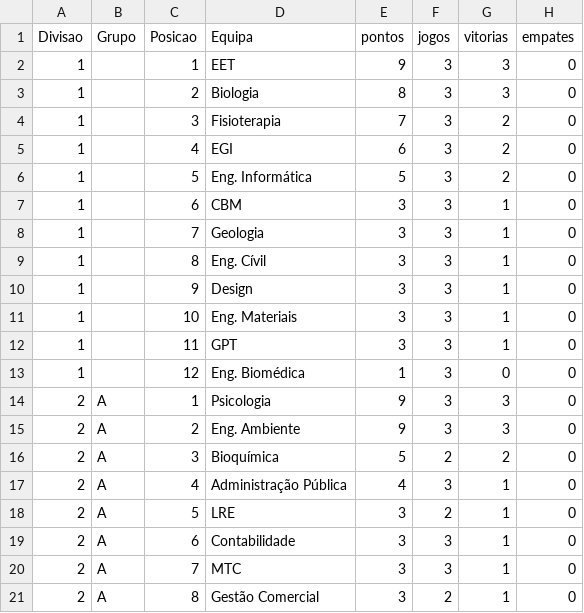
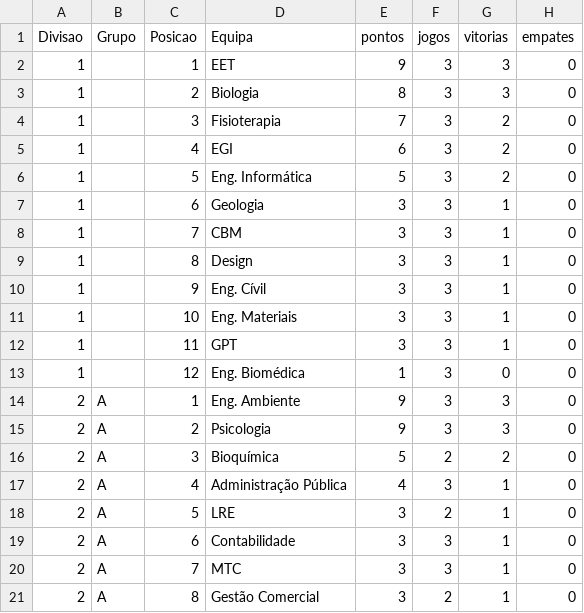
Before and after one commit to SlicF/mmr_ta-aua, a CSV file: elo_ratings/classificacao_VOLEIBOL FEMININO_25_26.csv, drawn as a sheet; only a part is shown; the diff names each change by its address in the sheet, - before the commit and + after, or states it on an @@ line.

```diff
--- a/elo_ratings/classificacao_VOLEIBOL FEMININO_25_26.csv
+++ b/elo_ratings/classificacao_VOLEIBOL FEMININO_25_26.csv
-D7 (Equipa): CBM
+D7 (Equipa): Geologia
-D8 (Equipa): Geologia
+D8 (Equipa): CBM
-D9 (Equipa): Eng. Cívil
+D9 (Equipa): Design
-D10 (Equipa): Design
+D10 (Equipa): Eng. Cívil
-D14 (Equipa): Psicologia
+D14 (Equipa): Eng. Ambiente
-D15 (Equipa): Eng. Ambiente
+D15 (Equipa): Psicologia
```
Also changed, not shown: elo_ratings/classificacao_FUTEBOL DE 7 MASCULINO_25_26.csv, elo_ratings/classificacao_VOLEIBOL MASCULINO_25_26.csv.
